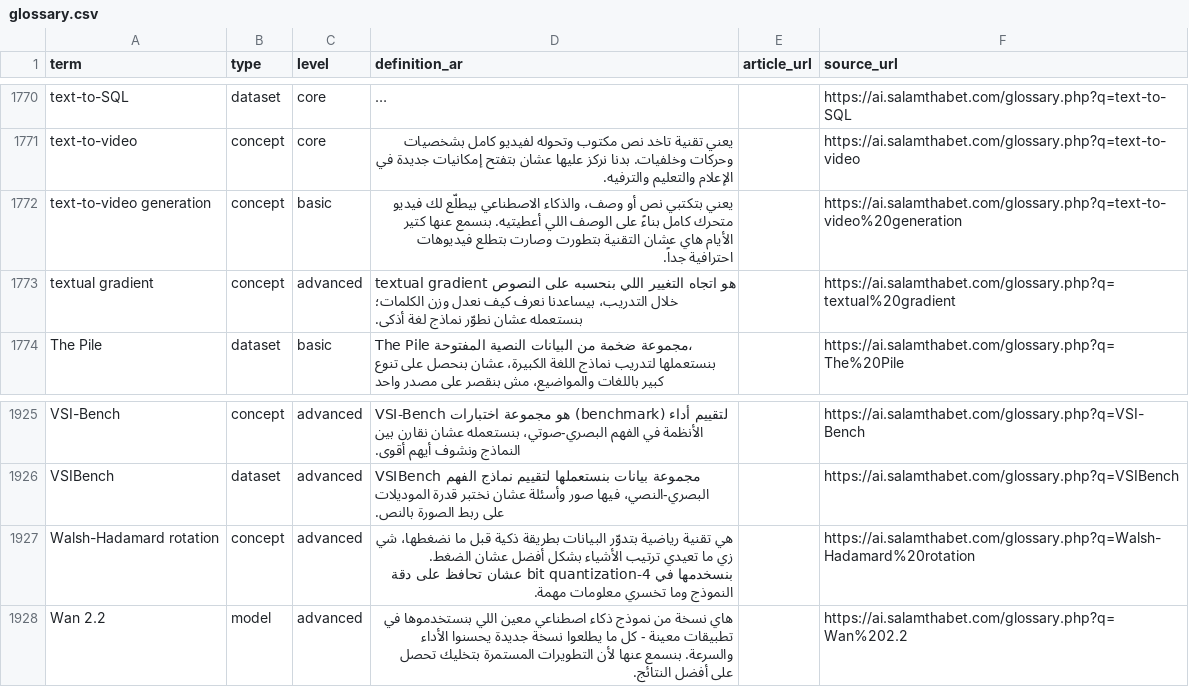
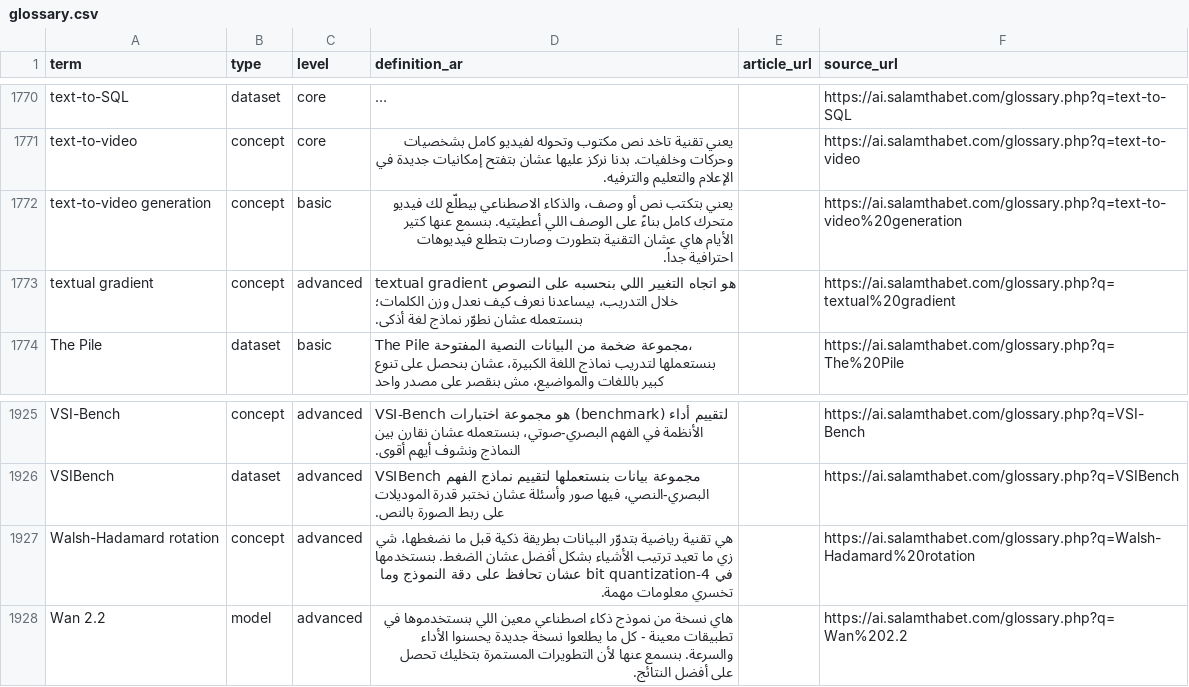
Before and after one commit to salamthabet95/arabic-ai-glossary, a CSV file: data/glossary.csv, drawn as a sheet; only a part is shown, gaps mark what is left out; long unchanged cells end in …; the diff covers the shown part only; the diff names each change by its address in the sheet, - before the commit and + after, or states it on an @@ line.

```diff
--- a/data/glossary.csv
+++ b/data/glossary.csv
-D1772 (definition_ar): يعني بتكتبي نص أو…
+D1772 (definition_ar): يعني بتكتب نص أو…
-D1927 (definition_ar): …زي ما تعيدي ترتيب الأشياء بشكل أفضل عشان الضغط. بنسخدمها في 4-bit…
+D1927 (definition_ar): …زي ما تعيد ترتيب الأشياء بشكل أفضل عشان الضغط. بنستخدمها في 4-bit…
```
Also changed, not shown: 10 edited cells elsewhere in this file, 4 other files.
